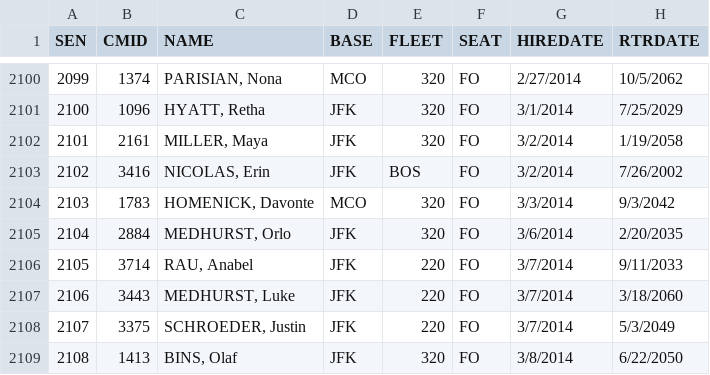
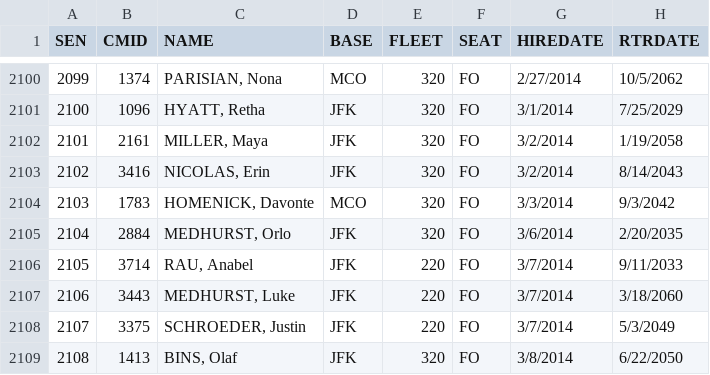
Before and after one commit to TarmacDenter/SeniorityGuru, a CSV file: demo/demo-data.csv, drawn as a sheet; only a part is shown, gaps mark what is left out.

Commit message:
fix(demo): patch malformed row 2102 in demo-data.csv
FLEET was 'BOS' (column-shifted due to unquoted CSV parsing in the
generator) and RTRDATE predated HIREDATE. Fixed to JFK/320/FO with
a realistic retire date.

```diff
--- a/demo/demo-data.csv
+++ b/demo/demo-data.csv
@@ -2102,3 +2102,3 @@ SEN,CMID,NAME,BASE,FLEET,SEAT,HIREDATE,RTRDATE
 2101,2161,"MILLER, Maya",JFK,320,FO,3/2/2014,1/19/2058
-2102,3416,"NICOLAS, Erin",JFK,BOS,FO,3/2/2014,7/26/2002
+2102,3416,"NICOLAS, Erin",JFK,320,FO,3/2/2014,8/14/2043
 2103,1783,"HOMENICK, Davonte",MCO,320,FO,3/3/2014,9/3/2042
```
